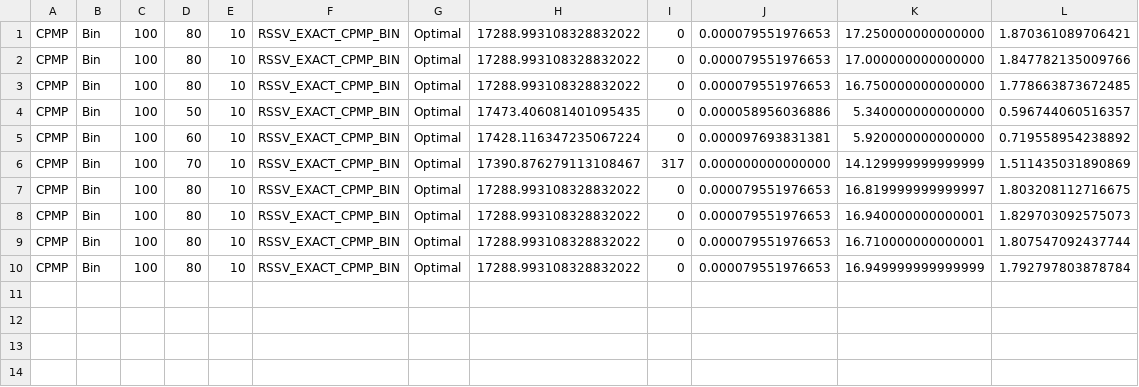
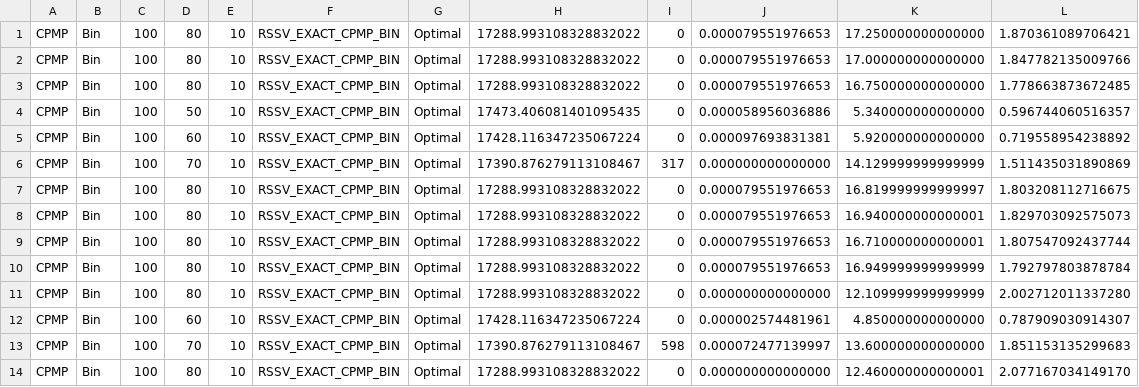
Before and after one commit to albuquef/PMPSolver, a CSV file: outputs/solutions/2024-06-26_LIT/Results_cplex/test_lit_SJC1_Bin_RSSV_EXACT_CPMP_BIN.csv, drawn as a sheet.

```diff
--- a/outputs/solutions/2024-06-26_LIT/Results_cplex/test_lit_SJC1_Bin_RSSV_EXACT_CPMP_BIN.csv
+++ b/outputs/solutions/2024-06-26_LIT/Results_cplex/test_lit_SJC1_Bin_RSSV_EXACT_CPMP_BIN.csv
@@ -10 +10,5 @@ CPMP;Bin;100;80;10;RSSV_EXACT_CPMP_BIN;Optimal;17288.993108328832022;0;0.0000795
 CPMP;Bin;100;80;10;RSSV_EXACT_CPMP_BIN;Optimal;17288.993108328832022;0;0.000079551976653;16.949999999999999;1.792797803878784;
+CPMP;Bin;100;80;10;RSSV_EXACT_CPMP_BIN;Optimal;17288.993108328832022;0;0.000000000000000;12.109999999999999;2.002712011337280;
+CPMP;Bin;100;60;10;RSSV_EXACT_CPMP_BIN;Optimal;17428.116347235067224;0;0.000002574481961;4.850000000000000;0.787909030914307;
+CPMP;Bin;100;70;10;RSSV_EXACT_CPMP_BIN;Optimal;17390.876279113108467;598;0.000072477139997;13.600000000000000;1.851153135299683;
+CPMP;Bin;100;80;10;RSSV_EXACT_CPMP_BIN;Optimal;17288.993108328832022;0;0.000000000000000;12.460000000000001;2.077167034149170;
```
Also changed, not shown: outputs/solutions/2024-06-26_LIT/Results_cplex/results_all_cplex.csv, outputs/solutions/2024-06-26_LIT/test_lit_SJC1_results_RSSV.csv, 4 other files.
